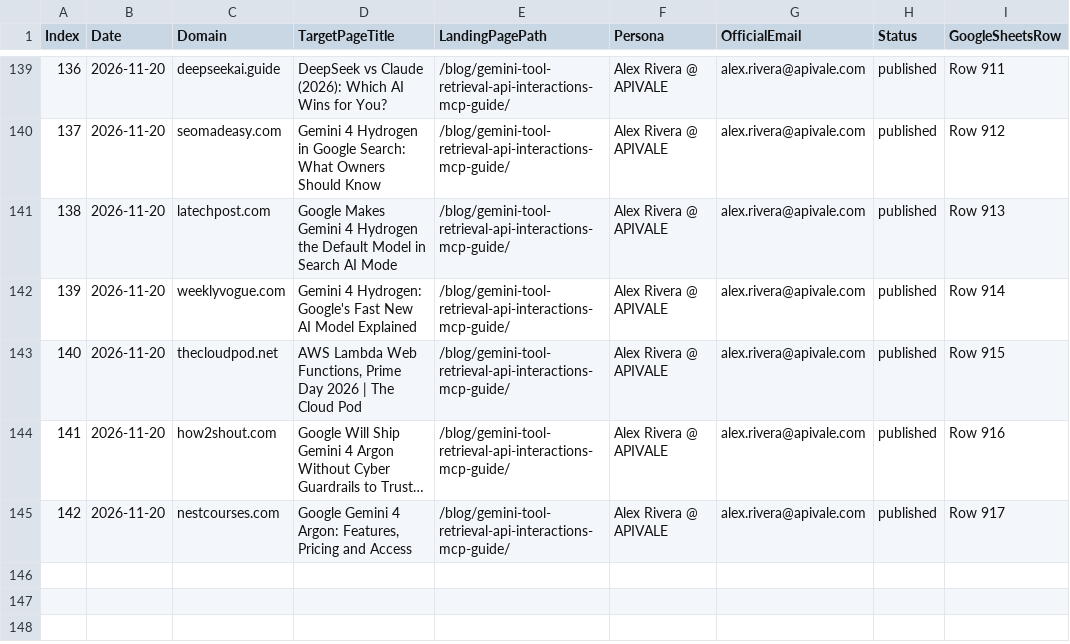
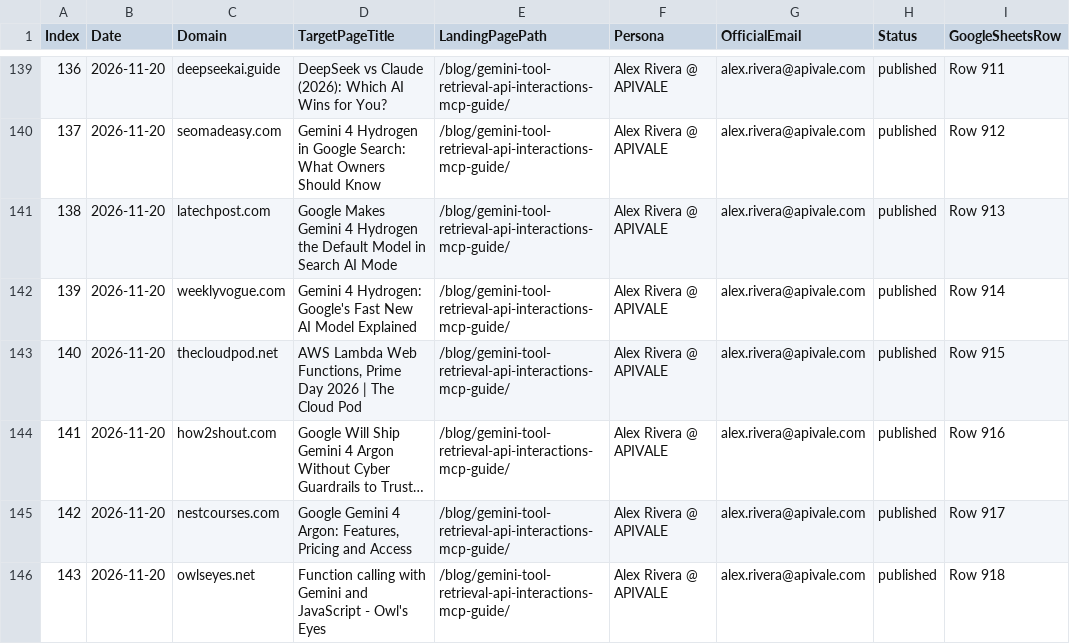
Before and after one commit to bshx2024/codexlink, a CSV file: APIVALE_Outreach_Hub/02_Published_Logs/all_published_master_log.csv, drawn as a sheet; only a part is shown, gaps mark what is left out; long unchanged cells end in …; the diff names each change by its address in the sheet, - before the commit and + after, or states it on an @@ line.

Commit message:
feat(outreach): add gold standard drill comment on owlseyes.net

```diff
--- a/APIVALE_Outreach_Hub/02_Published_Logs/all_published_master_log.csv
+++ b/APIVALE_Outreach_Hub/02_Published_Logs/all_published_master_log.csv
+row 146: 143 | 2026-11-20 | owlseyes.net | Function calling with Gemini and JavaScript - Owl's Eyes | /blog/gemini-tool-retrieval-api-interactions-mcp-guide/ | Alex Rivera @ APIVALE | alex.rivera@apivale.com | published | Row 918
```
Also changed, not shown: 4 other files.
